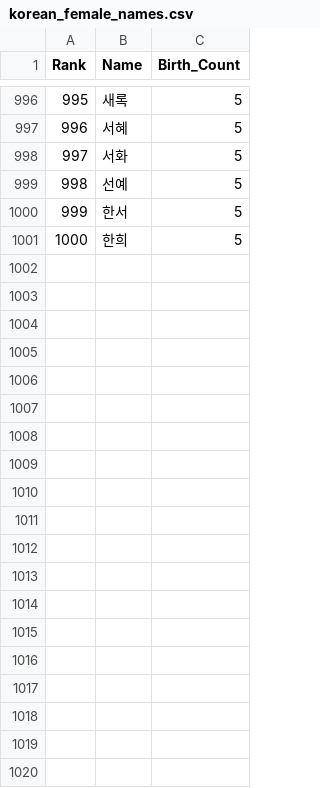
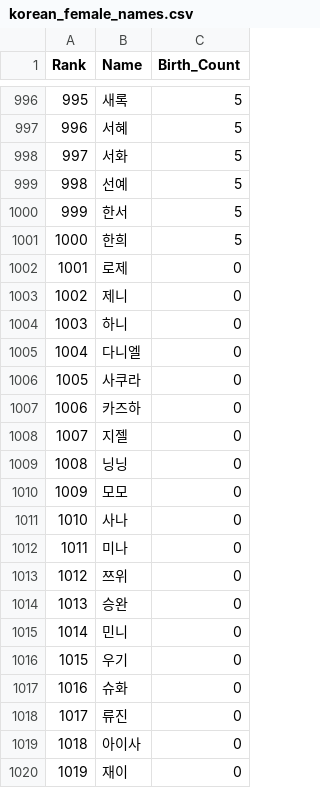
Before and after one commit to Badaipnida/heisei-name-matching, a CSV file: src/data/korean_female_names.csv, drawn as a sheet; only a part is shown, gaps mark what is left out; the diff covers the shown part only; the diff names each change by its address in the sheet, - before the commit and + after, or states it on an @@ line.

```diff
--- a/src/data/korean_female_names.csv
+++ b/src/data/korean_female_names.csv
+row 1002: 1001 | 로제 | 0
+row 1003: 1002 | 제니 | 0
+row 1004: 1003 | 하니 | 0
+row 1005: 1004 | 다니엘 | 0
+row 1006: 1005 | 사쿠라 | 0
+row 1007: 1006 | 카즈하 | 0
+row 1008: 1007 | 지젤 | 0
+row 1009: 1008 | 닝닝 | 0
+row 1010: 1009 | 모모 | 0
+row 1011: 1010 | 사나 | 0
+row 1012: 1011 | 미나 | 0
+row 1013: 1012 | 쯔위 | 0
+row 1014: 1013 | 승완 | 0
+row 1015: 1014 | 민니 | 0
+row 1016: 1015 | 우기 | 0
+row 1017: 1016 | 슈화 | 0
+row 1018: 1017 | 류진 | 0
+row 1019: 1018 | 아이사 | 0
+row 1020: 1019 | 재이 | 0
```
Also changed, not shown: 13 added rows elsewhere in this file, src/data/korean_male_names.csv, 4 other files.
